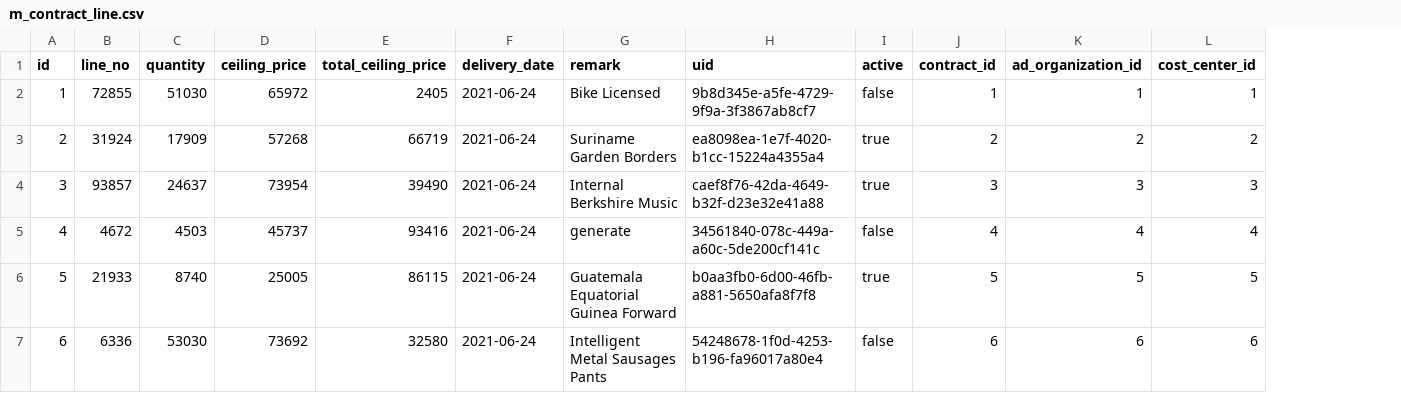
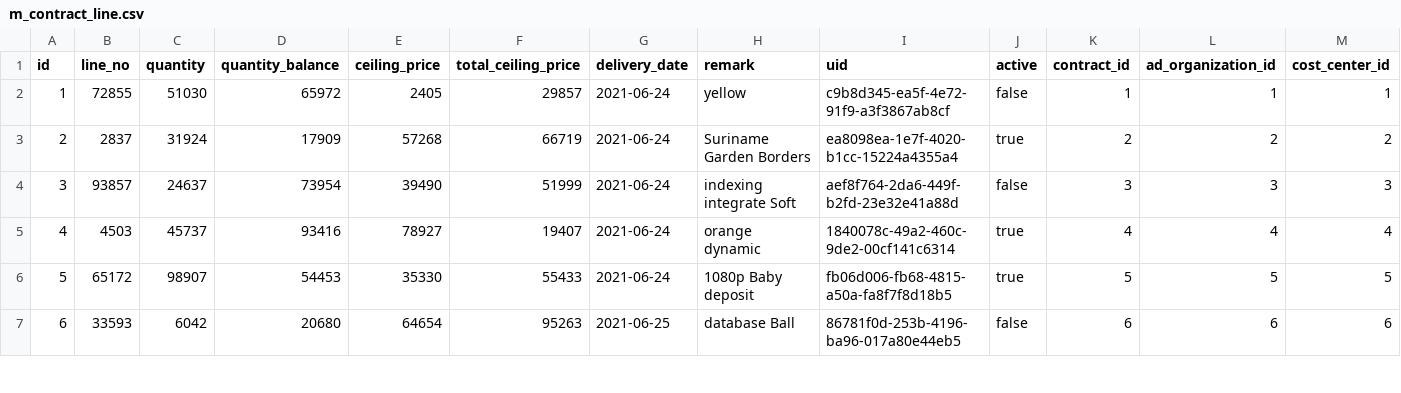
Before and after one commit to erid-rahmad/Eproch, a CSV file: src/main/resources/config/liquibase/fake-data/m_contract_line.csv, drawn as a sheet; only a part is shown; addresses are those after the commit; the diff covers the shown part only; the diff names each change by its address in the sheet, - before the commit and + after, or states it on an @@ line.

Commit message:
generate contract

```diff
--- a/src/main/resources/config/liquibase/fake-data/m_contract_line.csv
+++ b/src/main/resources/config/liquibase/fake-data/m_contract_line.csv
+column D (quantity_balance), rows 2-7: 65972 | 17909 | 73954 | 93416 | 54453 | 20680
-E2 (ceiling_price): 65972
+E2 (ceiling_price): 2405
-F2 (total_ceiling_price): 2405
+F2 (total_ceiling_price): 29857
-H2 (remark): Bike Licensed
+H2 (remark): yellow
-I2 (uid): 9b8d345e-a5fe-4729-9f9a-3f3867ab8cf7
+I2 (uid): c9b8d345-ea5f-4e72-91f9-a3f3867ab8cf
-B3 (line_no): 31924
+B3 (line_no): 2837
-C3 (quantity): 17909
+C3 (quantity): 31924
-E4 (ceiling_price): 73954
+E4 (ceiling_price): 39490
-F4 (total_ceiling_price): 39490
+F4 (total_ceiling_price): 51999
-H4 (remark): Internal Berkshire Music
+H4 (remark): indexing integrate Soft
-I4 (uid): caef8f76-42da-4649-b32f-d23e32e41a88
+I4 (uid): aef8f764-2da6-449f-b2fd-23e32e41a88d
-J4 (active): true
+J4 (active): false
-B5 (line_no): 4672
+B5 (line_no): 4503
-C5 (quantity): 4503
+C5 (quantity): 45737
-E5 (ceiling_price): 45737
+E5 (ceiling_price): 78927
-F5 (total_ceiling_price): 93416
+F5 (total_ceiling_price): 19407
-H5 (remark): generate
+H5 (remark): orange dynamic
-I5 (uid): 34561840-078c-449a-a60c-5de200cf141c
+I5 (uid): 1840078c-49a2-460c-9de2-00cf141c6314
-J5 (active): false
+J5 (active): true
-B6 (line_no): 21933
+B6 (line_no): 65172
-C6 (quantity): 8740
+C6 (quantity): 98907
-E6 (ceiling_price): 25005
+E6 (ceiling_price): 35330
-F6 (total_ceiling_price): 86115
+F6 (total_ceiling_price): 55433
-H6 (remark): Guatemala Equatorial Guinea Forward
+H6 (remark): 1080p Baby deposit
-I6 (uid): b0aa3fb0-6d00-46fb-a881-5650afa8f7f8
+I6 (uid): fb06d006-fb68-4815-a50a-fa8f7f8d18b5
-B7 (line_no): 6336
+B7 (line_no): 33593
-C7 (quantity): 53030
+C7 (quantity): 6042
-E7 (ceiling_price): 73692
+E7 (ceiling_price): 64654
-F7 (total_ceiling_price): 32580
+F7 (total_ceiling_price): 95263
-G7 (delivery_date): 2021-06-24
+G7 (delivery_date): 2021-06-25
-H7 (remark): Intelligent Metal Sausages Pants
+H7 (remark): database Ball
-I7 (uid): 54248678-1f0d-4253-b196-fa96017a80e4
+I7 (uid): 86781f0d-253b-4196-ba96-017a80e44eb5
```
Also changed, not shown: 28 edited cells elsewhere in this file, 18 other files.
